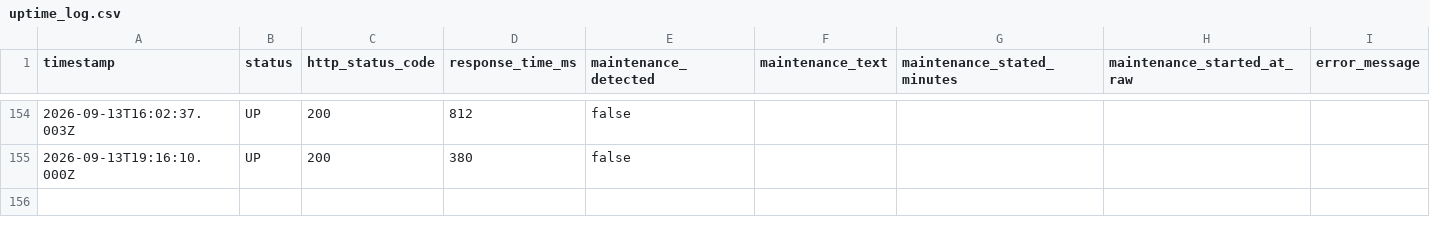
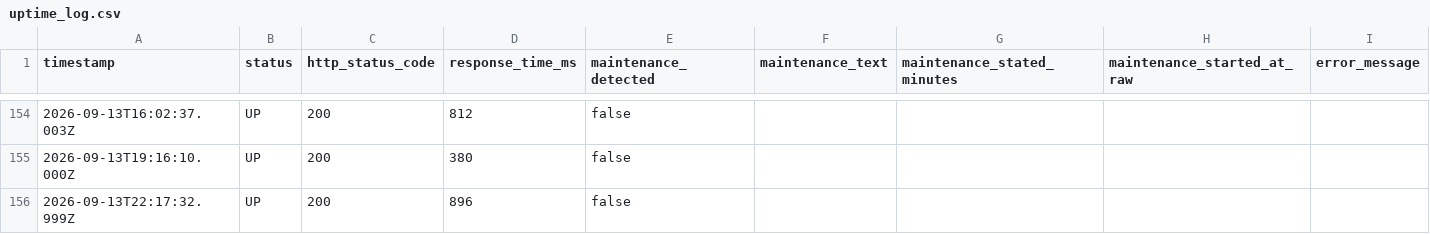
Before and after one commit to Bearzpu/Utopia-Downtime-Tracker, a CSV file: data/uptime_log.csv, drawn as a sheet; only a part is shown, gaps mark what is left out.

```diff
--- a/data/uptime_log.csv
+++ b/data/uptime_log.csv
@@ -155 +155,2 @@ timestamp,status,http_status_code,response_time_ms,maintenance_detected,maintena
 2026-09-13T19:16:10.000Z,UP,200,380,false,,,,
+2026-09-13T22:17:32.999Z,UP,200,896,false,,,,
```
Also changed, not shown: 1 other file.
